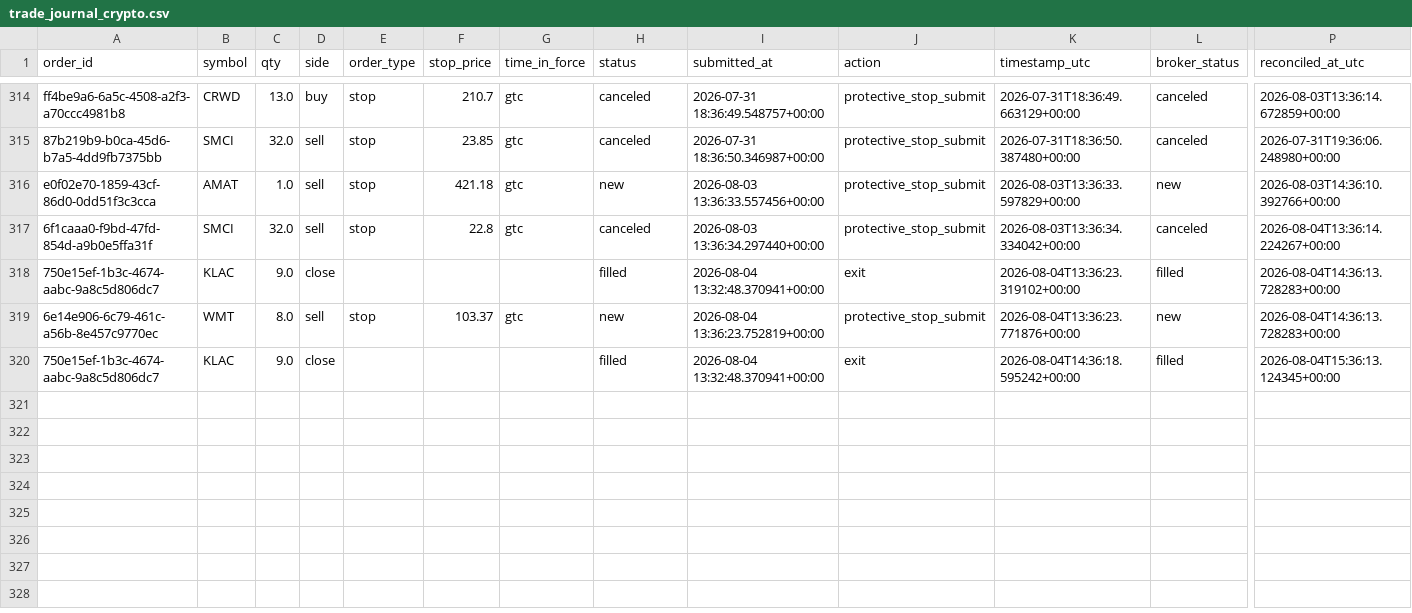
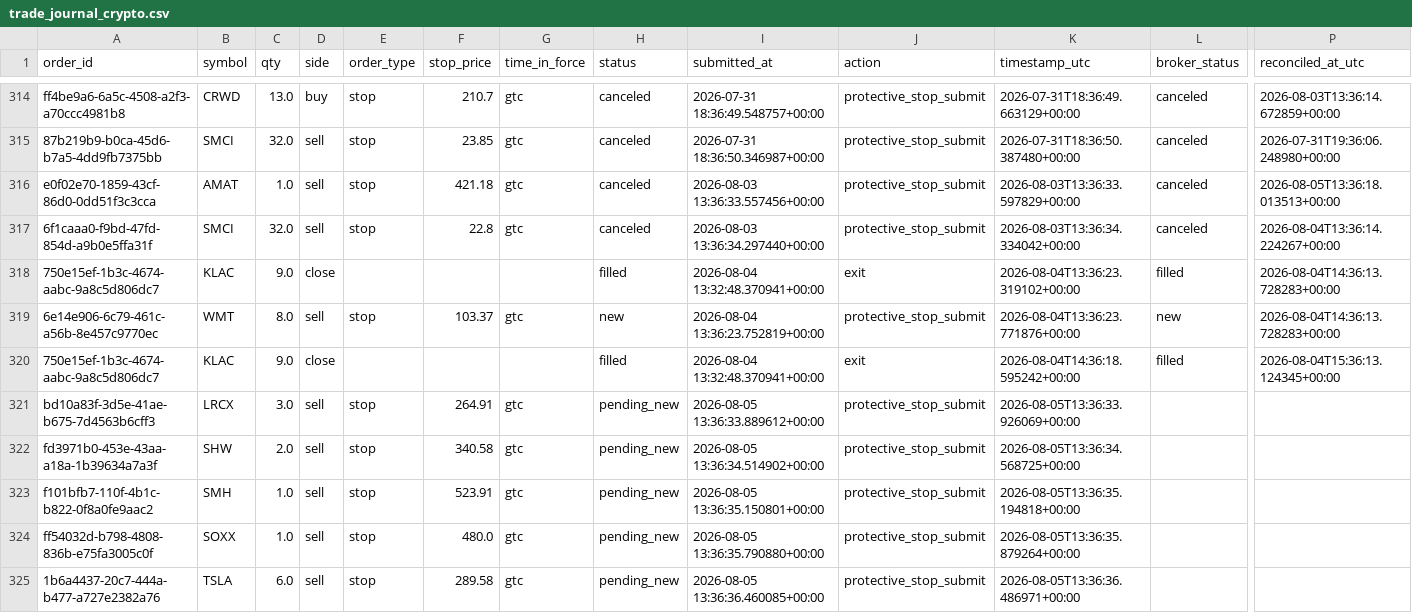
Before and after one commit to 6ixtyn9-sudo/Price, a CSV file: localdata/trade_journal_crypto.csv, drawn as a sheet; only a part is shown, gaps mark what is left out; rows hold the shown columns only; the diff names each change by its address in the sheet, - before the commit and + after, or states it on an @@ line.

```diff
--- a/localdata/trade_journal_crypto.csv
+++ b/localdata/trade_journal_crypto.csv
-H316 (status): new
+H316 (status): canceled
-L316 (broker_status): new
+L316 (broker_status): canceled
-P316 (reconciled_at_utc): 2026-08-03T14:36:10.392766+00:00
+P316 (reconciled_at_utc): 2026-08-05T13:36:18.013513+00:00
+row 321: bd10a83f-3d5e-41ae-b675-7d4563b6cff3 | LRCX | 3.0 | sell | stop | 264.91 | gtc | pending_new | 2026-08-05 13:36:33.889612+00:00 | protective_stop_submit | 2026-08-05T13:36:33.926069+00:00
+row 322: fd3971b0-453e-43aa-a18a-1b39634a7a3f | SHW | 2.0 | sell | stop | 340.58 | gtc | pending_new | 2026-08-05 13:36:34.514902+00:00 | protective_stop_submit | 2026-08-05T13:36:34.568725+00:00
+row 323: f101bfb7-110f-4b1c-b822-0f8a0fe9aac2 | SMH | 1.0 | sell | stop | 523.91 | gtc | pending_new | 2026-08-05 13:36:35.150801+00:00 | protective_stop_submit | 2026-08-05T13:36:35.194818+00:00
+row 324: ff54032d-b798-4808-836b-e75fa3005c0f | SOXX | 1.0 | sell | stop | 480.0 | gtc | pending_new | 2026-08-05 13:36:35.790880+00:00 | protective_stop_submit | 2026-08-05T13:36:35.879264+00:00
+row 325: 1b6a4437-20c7-444a-b477-a727e2382a76 | TSLA | 6.0 | sell | stop | 289.58 | gtc | pending_new | 2026-08-05 13:36:36.460085+00:00 | protective_stop_submit | 2026-08-05T13:36:36.486971+00:00
```
Also changed, not shown: 2 other files.
